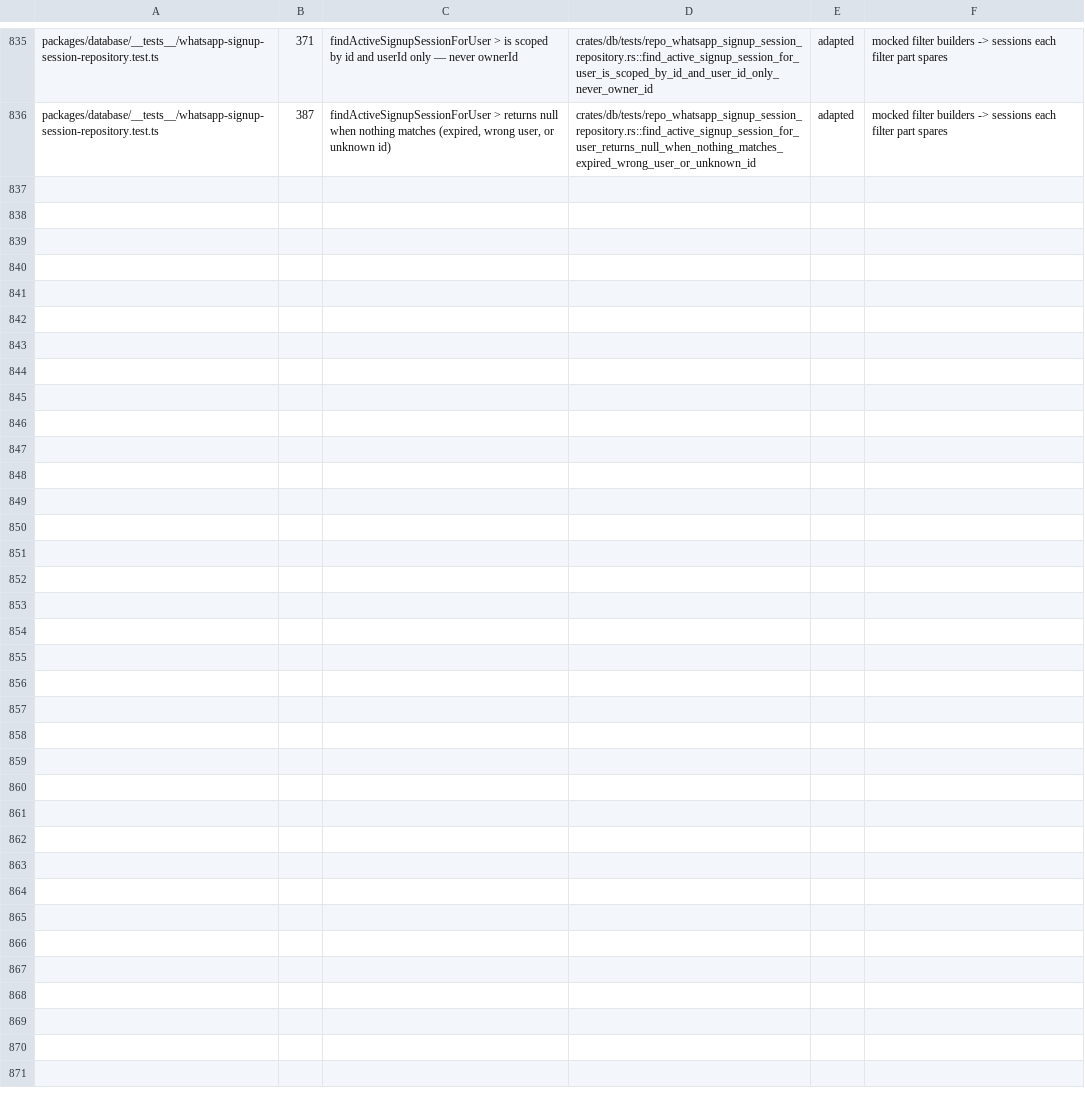
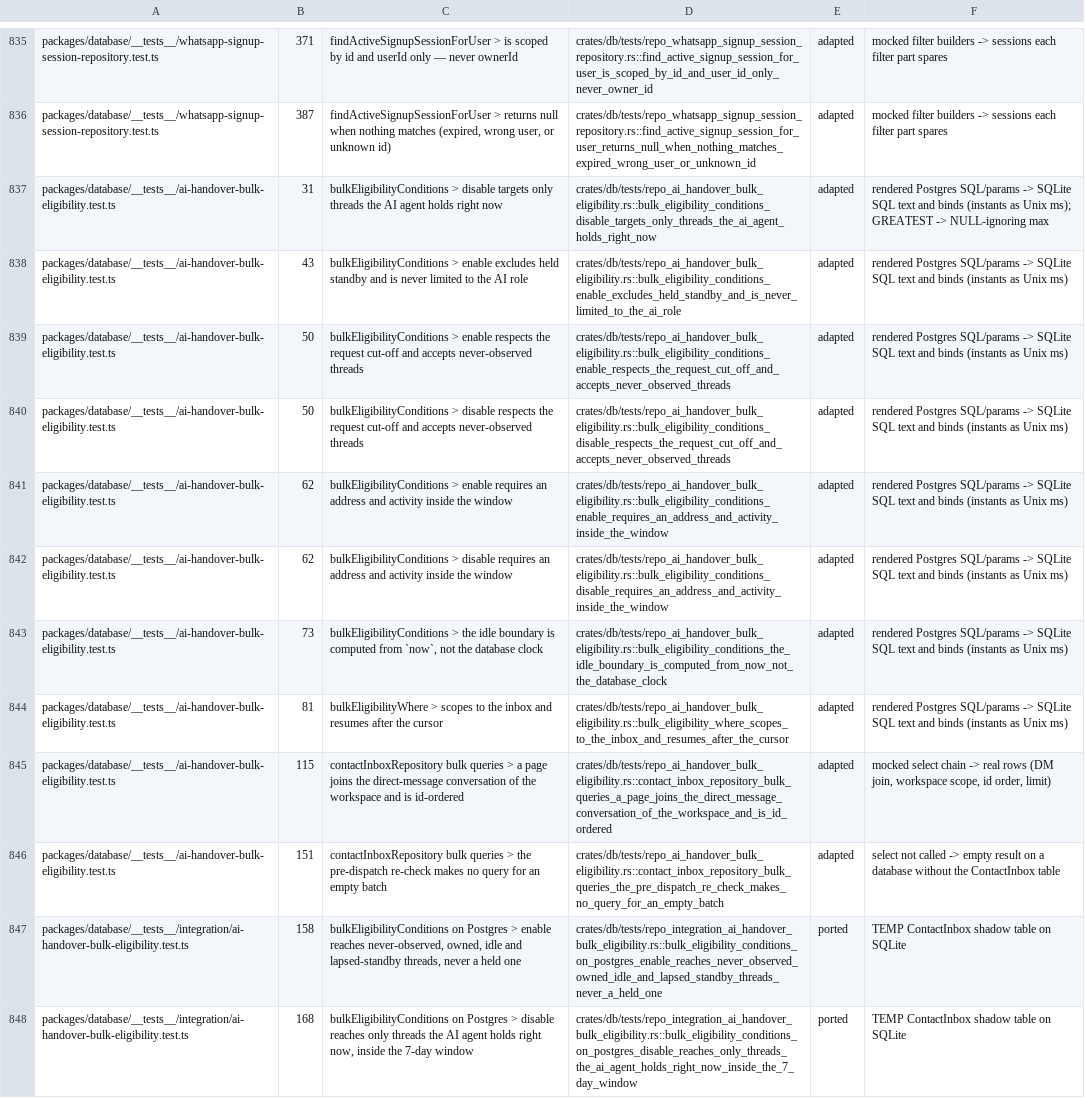
Before and after one commit to AlexTs10/ChatbotX, a TSV file: conversion/specs/P3.2b-test-map.tsv, drawn as a sheet; only a part is shown, gaps mark what is left out.

```diff
--- a/conversion/specs/P3.2b-test-map.tsv
+++ b/conversion/specs/P3.2b-test-map.tsv
@@ -836 +836,13 @@ packages/database/__tests__/whatsapp-signup-session-repository.test.ts	371	findA
 packages/database/__tests__/whatsapp-signup-session-repository.test.ts	387	findActiveSignupSessionForUser > returns null when nothing matches (expired, wrong user, or unknown id)	crates/db/tests/repo_whatsapp_signup_session_repository.rs::find_active_signup_session_for_user_returns_null_when_nothing_matches_expired_wrong_user_or_unknown_id	adapted	mocked filter builders -> sessions each filter part spares
+packages/database/__tests__/ai-handover-bulk-eligibility.test.ts	31	bulkEligibilityConditions > disable targets only threads the AI agent holds right now	crates/db/tests/repo_ai_handover_bulk_eligibility.rs::bulk_eligibility_conditions_disable_targets_only_threads_the_ai_agent_holds_right_now	adapted	rendered Postgres SQL/params -> SQLite SQL text and binds (instants as Unix ms); GREATEST -> NULL-ignoring max
+packages/database/__tests__/ai-handover-bulk-eligibility.test.ts	43	bulkEligibilityConditions > enable excludes held standby and is never limited to the AI role	crates/db/tests/repo_ai_handover_bulk_eligibility.rs::bulk_eligibility_conditions_enable_excludes_held_standby_and_is_never_limited_to_the_ai_role	adapted	rendered Postgres SQL/params -> SQLite SQL text and binds (instants as Unix ms)
+packages/database/__tests__/ai-handover-bulk-eligibility.test.ts	50	bulkEligibilityConditions > enable respects the request cut-off and accepts never-observed threads	crates/db/tests/repo_ai_handover_bulk_eligibility.rs::bulk_eligibility_conditions_enable_respects_the_request_cut_off_and_accepts_never_observed_threads	adapted	rendered Postgres SQL/params -> SQLite SQL text and binds (instants as Unix ms)
+packages/database/__tests__/ai-handover-bulk-eligibility.test.ts	50	bulkEligibilityConditions > disable respects the request cut-off and accepts never-observed threads	crates/db/tests/repo_ai_handover_bulk_eligibility.rs::bulk_eligibility_conditions_disable_respects_the_request_cut_off_and_accepts_never_observed_threads	adapted	rendered Postgres SQL/params -> SQLite SQL text and binds (instants as Unix ms)
+packages/database/__tests__/ai-handover-bulk-eligibility.test.ts	62	bulkEligibilityConditions > enable requires an address and activity inside the window	crates/db/tests/repo_ai_handover_bulk_eligibility.rs::bulk_eligibility_conditions_enable_requires_an_address_and_activity_inside_the_window	adapted	rendered Postgres SQL/params -> SQLite SQL text and binds (instants as Unix ms)
+packages/database/__tests__/ai-handover-bulk-eligibility.test.ts	62	bulkEligibilityConditions > disable requires an address and activity inside the window	crates/db/tests/repo_ai_handover_bulk_eligibility.rs::bulk_eligibility_conditions_disable_requires_an_address_and_activity_inside_the_window	adapted	rendered Postgres SQL/params -> SQLite SQL text and binds (instants as Unix ms)
+packages/database/__tests__/ai-handover-bulk-eligibility.test.ts	73	bulkEligibilityConditions > the idle boundary is computed from `now`, not the database clock	crates/db/tests/repo_ai_handover_bulk_eligibility.rs::bulk_eligibility_conditions_the_idle_boundary_is_computed_from_now_not_the_database_clock	adapted	rendered Postgres SQL/params -> SQLite SQL text and binds (instants as Unix ms)
+packages/database/__tests__/ai-handover-bulk-eligibility.test.ts	81	bulkEligibilityWhere > scopes to the inbox and resumes after the cursor	crates/db/tests/repo_ai_handover_bulk_eligibility.rs::bulk_eligibility_where_scopes_to_the_inbox_and_resumes_after_the_cursor	adapted	rendered Postgres SQL/params -> SQLite SQL text and binds (instants as Unix ms)
+packages/database/__tests__/ai-handover-bulk-eligibility.test.ts	115	contactInboxRepository bulk queries > a page joins the direct-message conversation of the workspace and is id-ordered	crates/db/tests/repo_ai_handover_bulk_eligibility.rs::contact_inbox_repository_bulk_queries_a_page_joins_the_direct_message_conversation_of_the_workspace_and_is_id_ordered	adapted	mocked select chain -> real rows (DM join, workspace scope, id order, limit)
+packages/database/__tests__/ai-handover-bulk-eligibility.test.ts	151	contactInboxRepository bulk queries > the pre-dispatch re-check makes no query for an empty batch	crates/db/tests/repo_ai_handover_bulk_eligibility.rs::contact_inbox_repository_bulk_queries_the_pre_dispatch_re_check_makes_no_query_for_an_empty_batch	adapted	"select not called" -> empty result on a database without the ContactInbox table
+packages/database/__tests__/integration/ai-handover-bulk-eligibility.test.ts	158	bulkEligibilityConditions on Postgres > enable reaches never-observed, owned, idle and lapsed-standby threads, never a held one	crates/db/tests/repo_integration_ai_handover_bulk_eligibility.rs::bulk_eligibility_conditions_on_postgres_enable_reaches_never_observed_owned_idle_and_lapsed_standby_threads_never_a_held_one	ported	TEMP ContactInbox shadow table on SQLite
+packages/database/__tests__/integration/ai-handover-bulk-eligibility.test.ts	168	bulkEligibilityConditions on Postgres > disable reaches only threads the AI agent holds right now, inside the 7-day window	crates/db/tests/repo_integration_ai_handover_bulk_eligibility.rs::bulk_eligibility_conditions_on_postgres_disable_reaches_only_threads_the_ai_agent_holds_right_now_inside_the_7_day_window	ported	TEMP ContactInbox shadow table on SQLite
```
Also changed, not shown: 7 other files.
